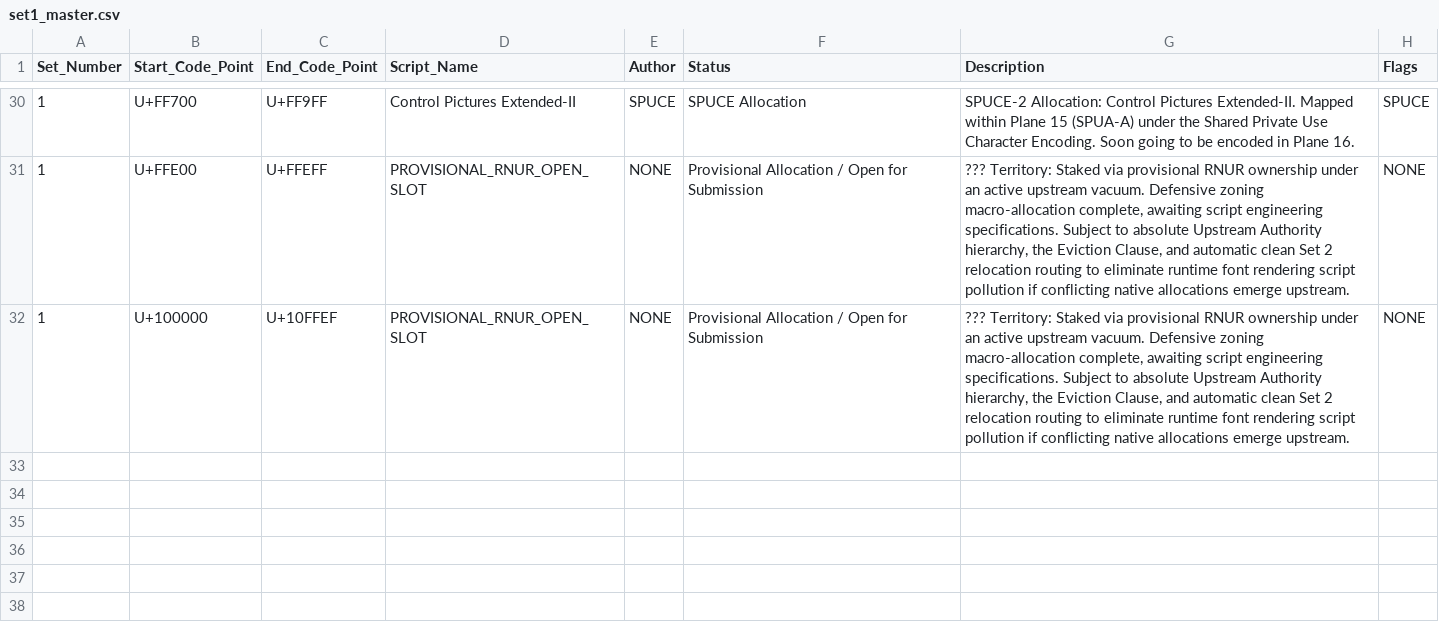
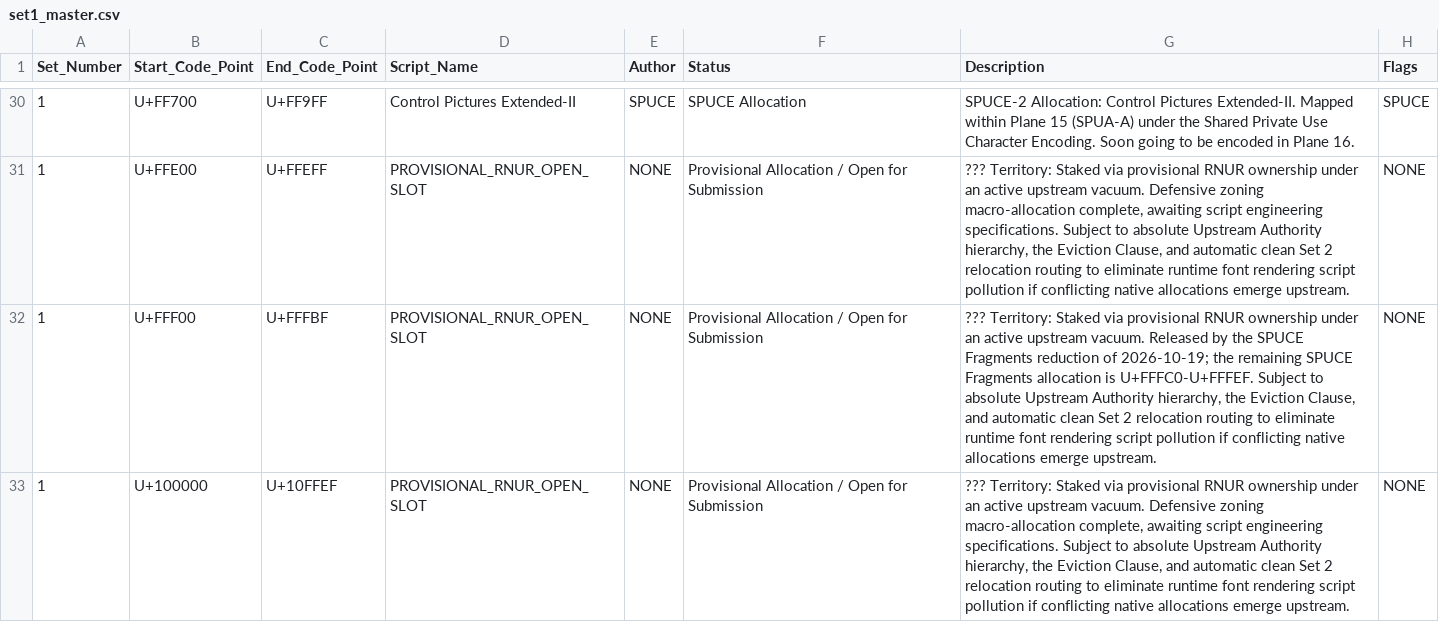
Before and after one commit to rnur-consortium/rnur, a CSV file: data/set1_master.csv, drawn as a sheet; only a part is shown, gaps mark what is left out.

Commit message:
spec: apply 2026-10-19 SPUCE Plane 15 revision
Reduce the SPUCE Fragments allocation to U+FFFC0-U+FFFEF and track the released range U+FFF00-U+FFFBF as PROVISIONAL_RNUR_OPEN_SLOT in Set 1. Promote Liparxe (U+F2800-U+F282F) and Shaleian (U+F2830-U+F289F) to confirmed UCSUR scripts, and confirm Visible Speech Extended (U+F2900-U+F295F) as a SPUCE allocation. Sync Blocks.txt, the Set 1 roadmap, the specification and set1_master.csv, and add regression tests.

```diff
--- a/data/set1_master.csv
+++ b/data/set1_master.csv
@@ -31,2 +31,3 @@ Set_Number,Start_Code_Point,End_Code_Point,Script_Name,Author,Status,Description
 1,U+FFE00,U+FFEFF,PROVISIONAL_RNUR_OPEN_SLOT,NONE,Provisional Allocation / Open for Submission,"??? Territory: Staked via provisional RNUR ownership under an active upstream vacuum. Defensive zoning macro-allocation complete, awaiting script engineering specifications. Subject to absolute Upstream Authority hierarchy, the Eviction Clause, and automatic clean Set 2 relocation routing to eliminate runtime font rendering script pollution if conflicting native allocations emerge upstream.",NONE
+1,U+FFF00,U+FFFBF,PROVISIONAL_RNUR_OPEN_SLOT,NONE,Provisional Allocation / Open for Submission,"??? Territory: Staked via provisional RNUR ownership under an active upstream vacuum. Released by the SPUCE Fragments reduction of 2026-10-19; the remaining SPUCE Fragments allocation is U+FFFC0-U+FFFEF. Subject to absolute Upstream Authority hierarchy, the Eviction Clause, and automatic clean Set 2 relocation routing to eliminate runtime font rendering script pollution if conflicting native allocations emerge upstream.",NONE
 1,U+100000,U+10FFEF,PROVISIONAL_RNUR_OPEN_SLOT,NONE,Provisional Allocation / Open for Submission,"??? Territory: Staked via provisional RNUR ownership under an active upstream vacuum. Defensive zoning macro-allocation complete, awaiting script engineering specifications. Subject to absolute Upstream Authority hierarchy, the Eviction Clause, and automatic clean Set 2 relocation routing to eliminate runtime font rendering script pollution if conflicting native allocations emerge upstream.",NONE
```
Also changed, not shown: 4 other files.
